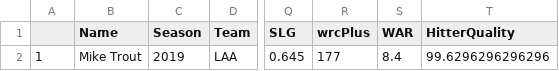
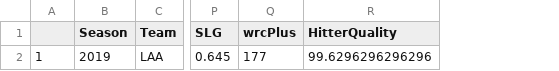
Before and after one commit to nolenconner/Project, a CSV file: Master/data/MikeTroutSeaonStats2019.csv, drawn as a sheet; only a part is shown, gaps mark what is left out; the diff names each change by its address in the sheet, - before the commit and + after, or states it on an @@ line.

Commit message:
Update Table

```diff
--- a/Master/data/MikeTroutSeaonStats2019.csv
+++ b/Master/data/MikeTroutSeaonStats2019.csv
-column B (Name), row 2: Mike Trout
-column S (WAR), row 2: 8.4
```
Also changed, not shown: 2 other files.
